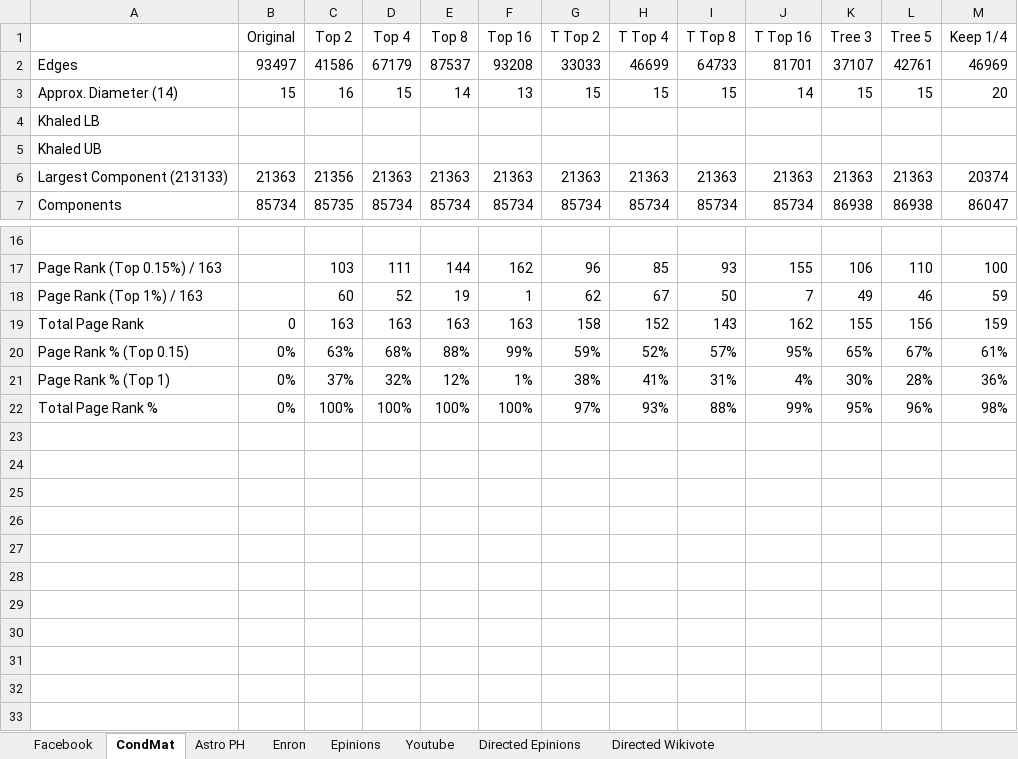
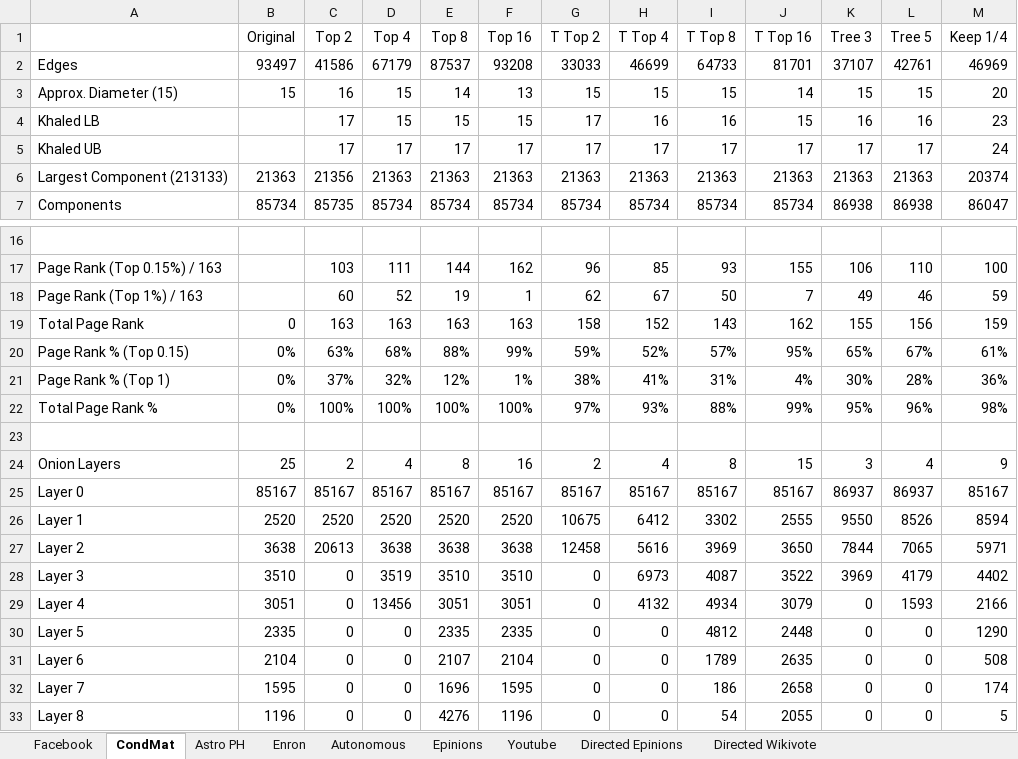
Before and after one commit to zxf-work/GraphProfile, an Excel workbook: Graph Results/Refined Graph Results.xlsx, sheet CondMat, drawn as a sheet; only a part is shown, gaps mark what is left out; values as stored, in another font and other column widths than the file's, no borders; the diff names each change by its address in the sheet, - before the commit and + after, or states it on an @@ line.

Commit message:
added khaled approx diam and onion decomp to results.  added tables to analysis.

```diff
--- a/Graph Results/Refined Graph Results.xlsx (sheet CondMat)
+++ b/Graph Results/Refined Graph Results.xlsx (sheet CondMat)
+sheet tab: Autonomous
-A3: Approx. Diameter (14)
+A3: Approx. Diameter (15)
-C4:C5 (Top 2): (empty)
+C4:C5 (Top 2): 17
-D4 (Top 4): (empty)
+D4 (Top 4): 15
-E4 (Top 8): (empty)
+E4 (Top 8): 15
-F4 (Top 16): (empty)
+F4 (Top 16): 15
-G4:G5 (T Top 2): (empty)
+G4:G5 (T Top 2): 17
-H4 (T Top 4): (empty)
+H4 (T Top 4): 16
-I4 (T Top 8): (empty)
+I4 (T Top 8): 16
-J4 (T Top 16): (empty)
+J4 (T Top 16): 15
-K4 (Tree 3): (empty)
+K4 (Tree 3): 16
-L4 (Tree 5): (empty)
+L4 (Tree 5): 16
-M4 (Keep 1/4): (empty)
+M4 (Keep 1/4): 23
-D5 (Top 4): (empty)
+D5 (Top 4): 17
-E5 (Top 8): (empty)
+E5 (Top 8): 17
-F5 (Top 16): (empty)
+F5 (Top 16): 17
-H5 (T Top 4): (empty)
+H5 (T Top 4): 17
-I5 (T Top 8): (empty)
+I5 (T Top 8): 17
-J5 (T Top 16): (empty)
+J5 (T Top 16): 17
-K5 (Tree 3): (empty)
+K5 (Tree 3): 17
-L5 (Tree 5): (empty)
+L5 (Tree 5): 17
-M5 (Keep 1/4): (empty)
+M5 (Keep 1/4): 24
+row 23: (empty)
+row 24: Onion Layers | 25 | 2 | 4 | 8 | 16 | 2 | 4 | 8 | 15 | 3 | 4 | 9
+row 25: Layer 0 | 85167 | 85167 | 85167 | 85167 | 85167 | 85167 | 85167 | 85167 | 85167 | 86937 | 86937 | 85167
+row 26: Layer 1 | 2520 | 2520 | 2520 | 2520 | 2520 | 10675 | 6412 | 3302 | 2555 | 9550 | 8526 | 8594
+row 27: Layer 2 | 3638 | 20613 | 3638 | 3638 | 3638 | 12458 | 5616 | 3969 | 3650 | 7844 | 7065 | 5971
+row 28: Layer 3 | 3510 | 0 | 3519 | 3510 | 3510 | 0 | 6973 | 4087 | 3522 | 3969 | 4179 | 4402
+row 29: Layer 4 | 3051 | 0 | 13456 | 3051 | 3051 | 0 | 4132 | 4934 | 3079 | 0 | 1593 | 2166
+row 30: Layer 5 | 2335 | 0 | 0 | 2335 | 2335 | 0 | 0 | 4812 | 2448 | 0 | 0 | 1290
+row 31: Layer 6 | 2104 | 0 | 0 | 2107 | 2104 | 0 | 0 | 1789 | 2635 | 0 | 0 | 508
+row 32: Layer 7 | 1595 | 0 | 0 | 1696 | 1595 | 0 | 0 | 186 | 2658 | 0 | 0 | 174
+row 33: Layer 8 | 1196 | 0 | 0 | 4276 | 1196 | 0 | 0 | 54 | 2055 | 0 | 0 | 5
```
Also changed, not shown: sheet Facebook, sheet Astro PH, sheet Enron, sheet Youtube, sheet Epinions, 5 other files.
